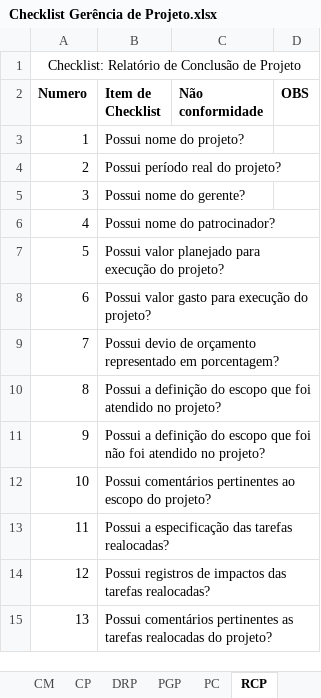
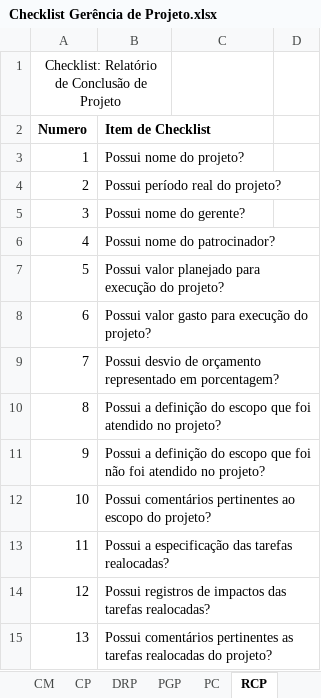
Before and after one commit to jonassuncao/QualidadeSoftware, an Excel workbook: Etapa 2/Checklist Gerência de Projeto.xlsx, sheet RCP, drawn as a sheet; only a part is shown; values as stored, in another font and other column widths than the file's, no borders; the diff names each change by its address in the sheet, - before the commit and + after, or states it on an @@ line.

```diff
--- a/Etapa 2/Checklist Gerência de Projeto.xlsx (sheet RCP)
+++ b/Etapa 2/Checklist Gerência de Projeto.xlsx (sheet RCP)
-A1:D1 merged
+A1:B1 merged
-C2: Não conformidade
+C2: (empty)
-D2: OBS
+D2: (empty)
-B9 (Item de Checklist): Possui devio de orçamento…
+B9 (Item de Checklist): Possui desvio de orçamento…
```
Also changed, not shown: sheet DRP, sheet PGP, sheet Processo, sheet PC, sheet CM, sheet CP, Etapa 2/Checklist Gerência de Requisitos.xlsx, 3 other files.
